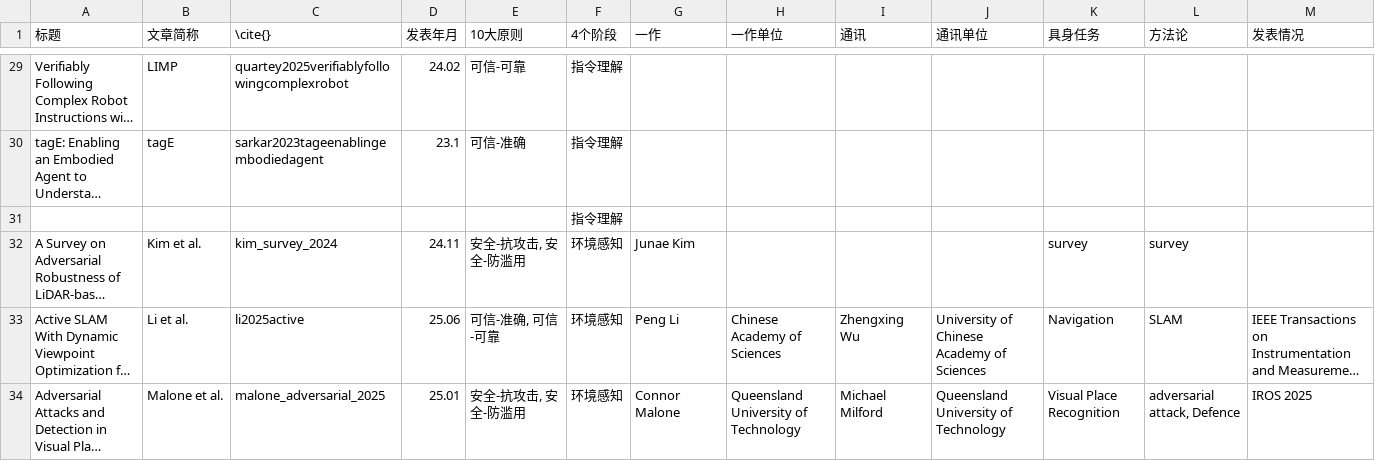
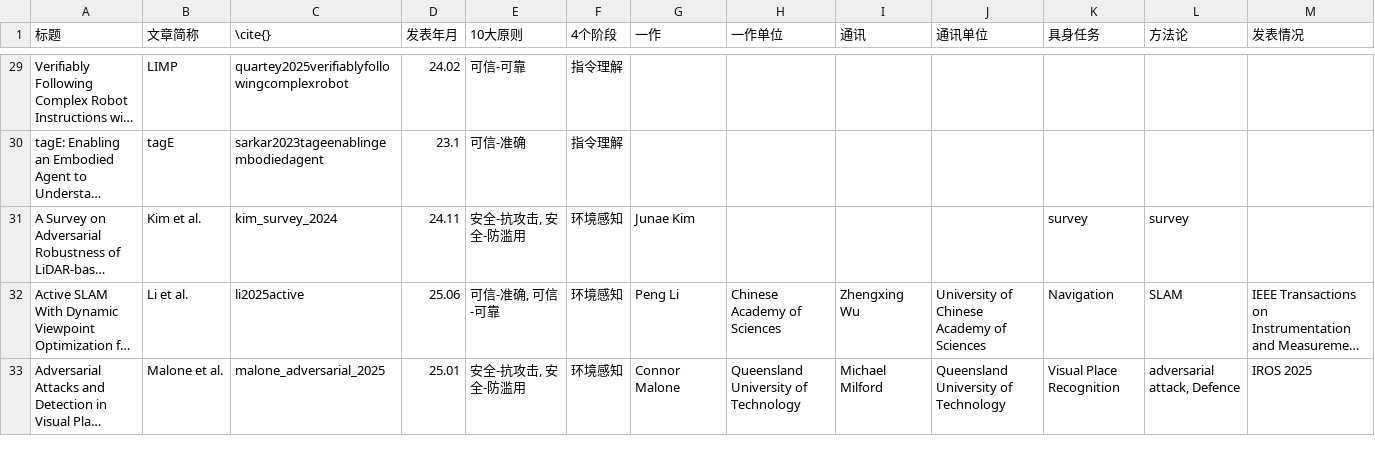
Before and after one commit to AI45Lab/Safe-Trustworthy-EAI, a CSV file: src/data/data.csv, drawn as a sheet; only a part is shown, gaps mark what is left out; long unchanged cells end in …; rows hold the shown columns only; the diff names each change by its address in the sheet, - before the commit and + after, or states it on an @@ line.

```diff
--- a/src/data/data.csv
+++ b/src/data/data.csv
-row 31:  |  |  |  |  | 指令理解
```
Also changed, not shown: 11 other files.
